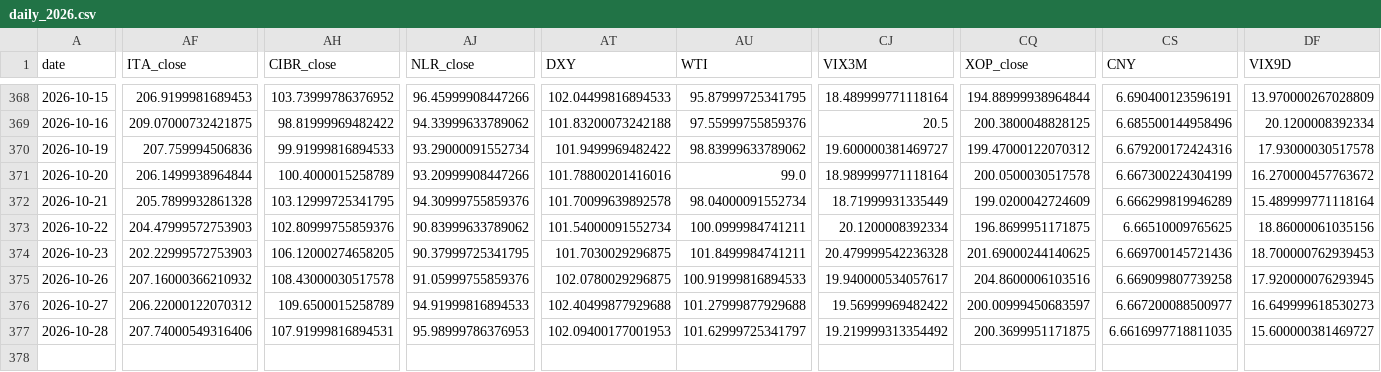
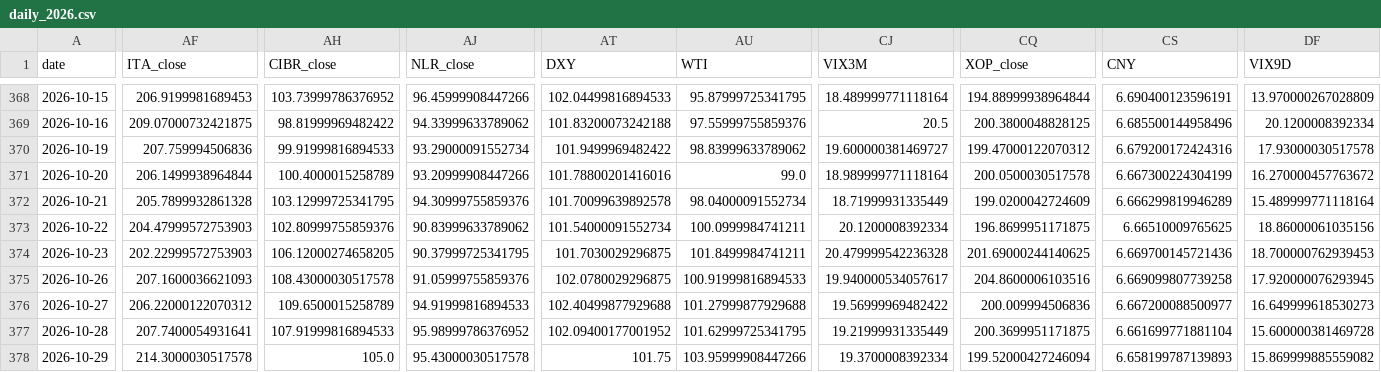
Before and after one commit to daifulee/invictus-data, a CSV file: data/daily_2026.csv, drawn as a sheet; only a part is shown, gaps mark what is left out; rows hold the shown columns only; the diff names each change by its address in the sheet, - before the commit and + after, or states it on an @@ line.

Commit message:
daily: 2026-10-30 data update [skip ci]

```diff
--- a/data/daily_2026.csv
+++ b/data/daily_2026.csv
-AF375 (ITA_close): 207.16000366210932
+AF375 (ITA_close): 207.1600036621093
-CQ376 (XOP_close): 200.00999450683597
+CQ376 (XOP_close): 200.009994506836
-AF377 (ITA_close): 207.74000549316406
+AF377 (ITA_close): 207.7400054931641
-AH377 (CIBR_close): 107.91999816894531
+AH377 (CIBR_close): 107.91999816894533
-AJ377 (NLR_close): 95.98999786376953
+AJ377 (NLR_close): 95.98999786376952
-AT377 (DXY): 102.09400177001953
+AT377 (DXY): 102.09400177001952
-AU377 (WTI): 101.62999725341797
+AU377 (WTI): 101.62999725341795
-CJ377 (VIX3M): 19.219999313354492
+CJ377 (VIX3M): 19.21999931335449
-CS377 (CNY): 6.6616997718811035
+CS377 (CNY): 6.661699771881104
-DF377 (VIX9D): 15.600000381469727
+DF377 (VIX9D): 15.600000381469728
+row 378: 2026-10-29 | 214.3000030517578 | 105.0 | 95.43000030517578 | 101.75 | 103.95999908447266 | 19.3700008392334 | 199.52000427246094 | 6.658199787139893 | 15.869999885559082
```
Also changed, not shown: 1 other file.
